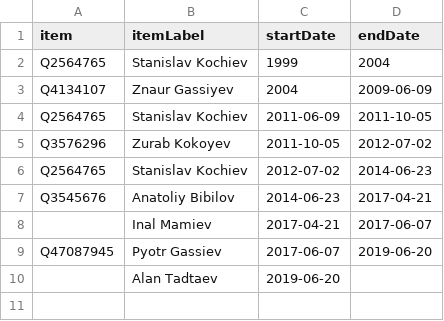
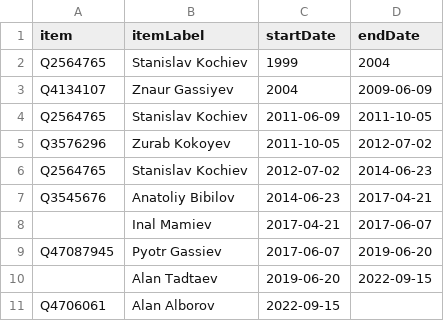
Before and after one commit to every-politician-scrapers/south-ossetia, a CSV file: sources/wpoffice/speaker/scraped.csv, drawn as a sheet.

```diff
--- a/sources/wpoffice/speaker/scraped.csv
+++ b/sources/wpoffice/speaker/scraped.csv
@@ -9,2 +9,3 @@ Q3545676,Anatoliy Bibilov,2014-06-23,2017-04-21
 Q47087945,Pyotr Gassiev,2017-06-07,2019-06-20
-,Alan Tadtaev,2019-06-20,
+,Alan Tadtaev,2019-06-20,2022-09-15
+Q4706061,Alan Alborov,2022-09-15,
```
Also changed, not shown: sources/wpoffice/speaker/wikidata.csv.
